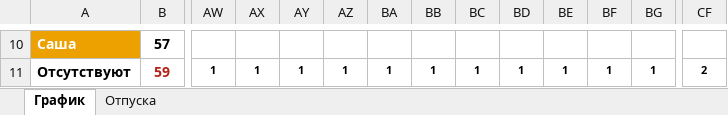
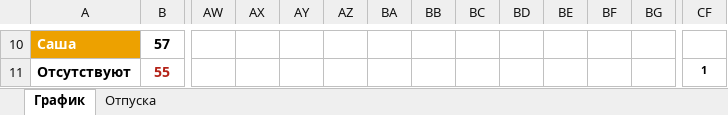
Before and after one commit to abcnatasha2108-ai/Claude, an Excel workbook: График_отпусков_2027.xlsx, sheet График, drawn as a sheet; only a part is shown, gaps mark what is left out; values as stored, in another font and other column widths than the file's, no borders; conditional formats not drawn; the diff covers the shown part only; the diff names each change by its address in the sheet, - before the commit and + after, or states it on an @@ line.

```diff
--- a/График_отпусков_2027.xlsx (sheet График)
+++ b/График_отпусков_2027.xlsx (sheet График)
-B11: 59
+B11: 55
-AW11: 1
+AW11: (empty)
-AX11: 1
+AX11: (empty)
-AY11: 1
+AY11: (empty)
-AZ11: 1
+AZ11: (empty)
-BA11: 1
+BA11: (empty)
-BB11: 1
+BB11: (empty)
-BC11: 1
+BC11: (empty)
-BD11: 1
+BD11: (empty)
-BE11: 1
+BE11: (empty)
-BF11: 1
+BF11: (empty)
-BG11: 1
+BG11: (empty)
-CF11: 2
+CF11: 1
```
Also changed, not shown: 60 edited cells elsewhere in this sheet, sheet Отпуска, formulas that keep their value, 1 other file.
